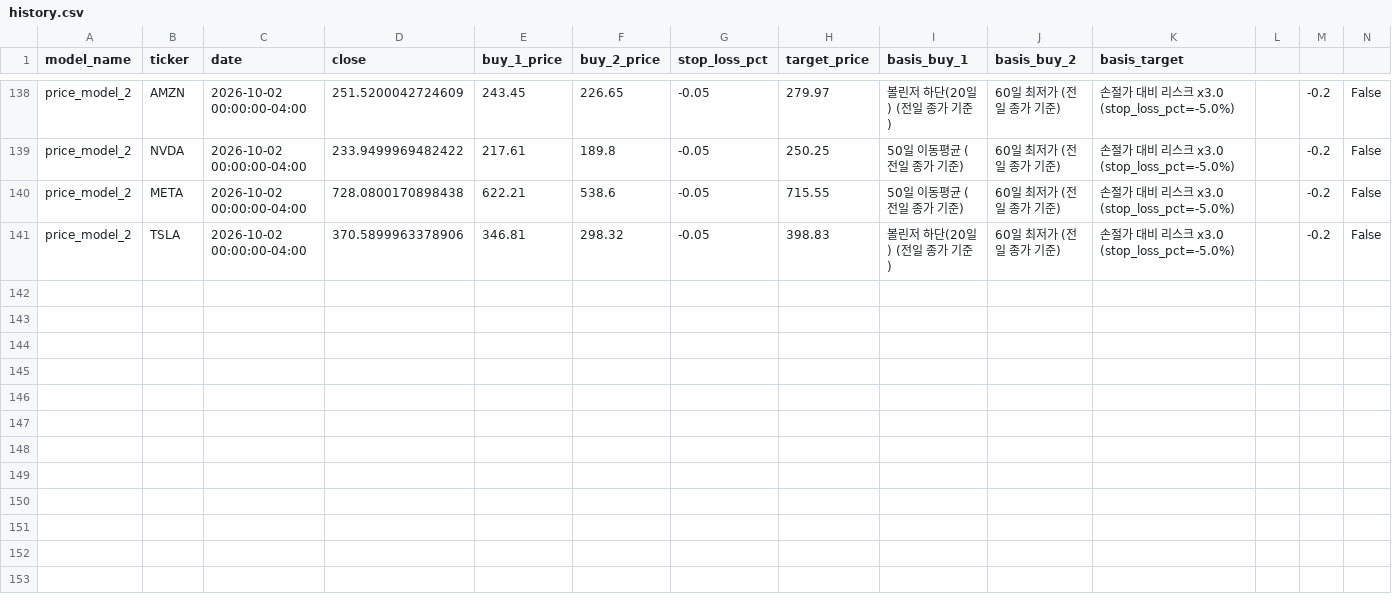
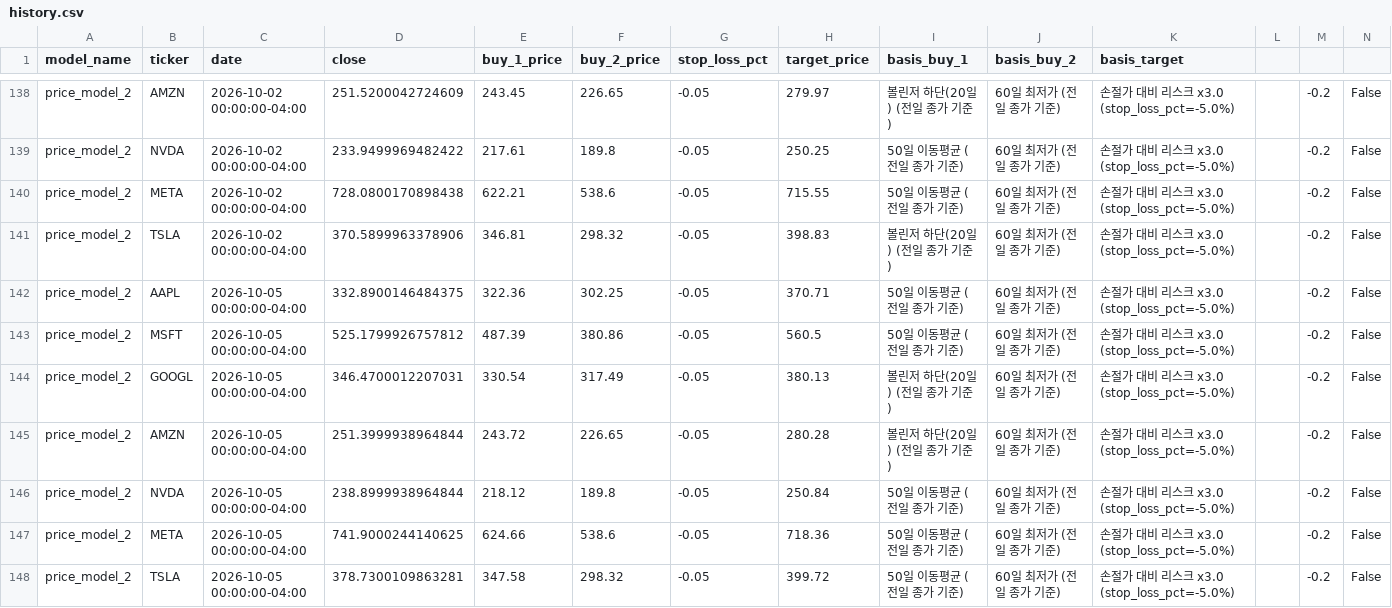
Before and after one commit to Hyunwoo-Ml/trading-strategy-lab, a CSV file: data/sw1/price_criteria/price_model_2/history.csv, drawn as a sheet; only a part is shown, gaps mark what is left out.

```diff
--- a/data/sw1/price_criteria/price_model_2/history.csv
+++ b/data/sw1/price_criteria/price_model_2/history.csv
@@ -141 +141,8 @@ price_model_2,META,2026-10-02 00:00:00-04:00,728.0800170898438,622.21,538.6,-0.0
 price_model_2,TSLA,2026-10-02 00:00:00-04:00,370.5899963378906,346.81,298.32,-0.05,398.83,볼린저 하단(20일) (전일 종가 기준),60일 최저가 (전일 종가 기준),손절가 대비 리스크 x3.0 (stop_loss_pct=-5.0%),,-0.2,False
+price_model_2,AAPL,2026-10-05 00:00:00-04:00,332.8900146484375,322.36,302.25,-0.05,370.71,50일 이동평균 (전일 종가 기준),60일 최저가 (전일 종가 기준),손절가 대비 리스크 x3.0 (stop_loss_pct=-5.0%),,-0.2,False
+price_model_2,MSFT,2026-10-05 00:00:00-04:00,525.1799926757812,487.39,380.86,-0.05,560.5,50일 이동평균 (전일 종가 기준),60일 최저가 (전일 종가 기준),손절가 대비 리스크 x3.0 (stop_loss_pct=-5.0%),,-0.2,False
+price_model_2,GOOGL,2026-10-05 00:00:00-04:00,346.4700012207031,330.54,317.49,-0.05,380.13,볼린저 하단(20일) (전일 종가 기준),60일 최저가 (전일 종가 기준),손절가 대비 리스크 x3.0 (stop_loss_pct=-5.0%),,-0.2,False
+price_model_2,AMZN,2026-10-05 00:00:00-04:00,251.3999938964844,243.72,226.65,-0.05,280.28,볼린저 하단(20일) (전일 종가 기준),60일 최저가 (전일 종가 기준),손절가 대비 리스크 x3.0 (stop_loss_pct=-5.0%),,-0.2,False
+price_model_2,NVDA,2026-10-05 00:00:00-04:00,238.8999938964844,218.12,189.8,-0.05,250.84,50일 이동평균 (전일 종가 기준),60일 최저가 (전일 종가 기준),손절가 대비 리스크 x3.0 (stop_loss_pct=-5.0%),,-0.2,False
+price_model_2,META,2026-10-05 00:00:00-04:00,741.9000244140625,624.66,538.6,-0.05,718.36,50일 이동평균 (전일 종가 기준),60일 최저가 (전일 종가 기준),손절가 대비 리스크 x3.0 (stop_loss_pct=-5.0%),,-0.2,False
+price_model_2,TSLA,2026-10-05 00:00:00-04:00,378.7300109863281,347.58,298.32,-0.05,399.72,50일 이동평균 (전일 종가 기준),60일 최저가 (전일 종가 기준),손절가 대비 리스크 x3.0 (stop_loss_pct=-5.0%),,-0.2,False
```
Also changed, not shown: data/indicators/AAPL.csv, data/indicators/META.csv, 19 other files.
